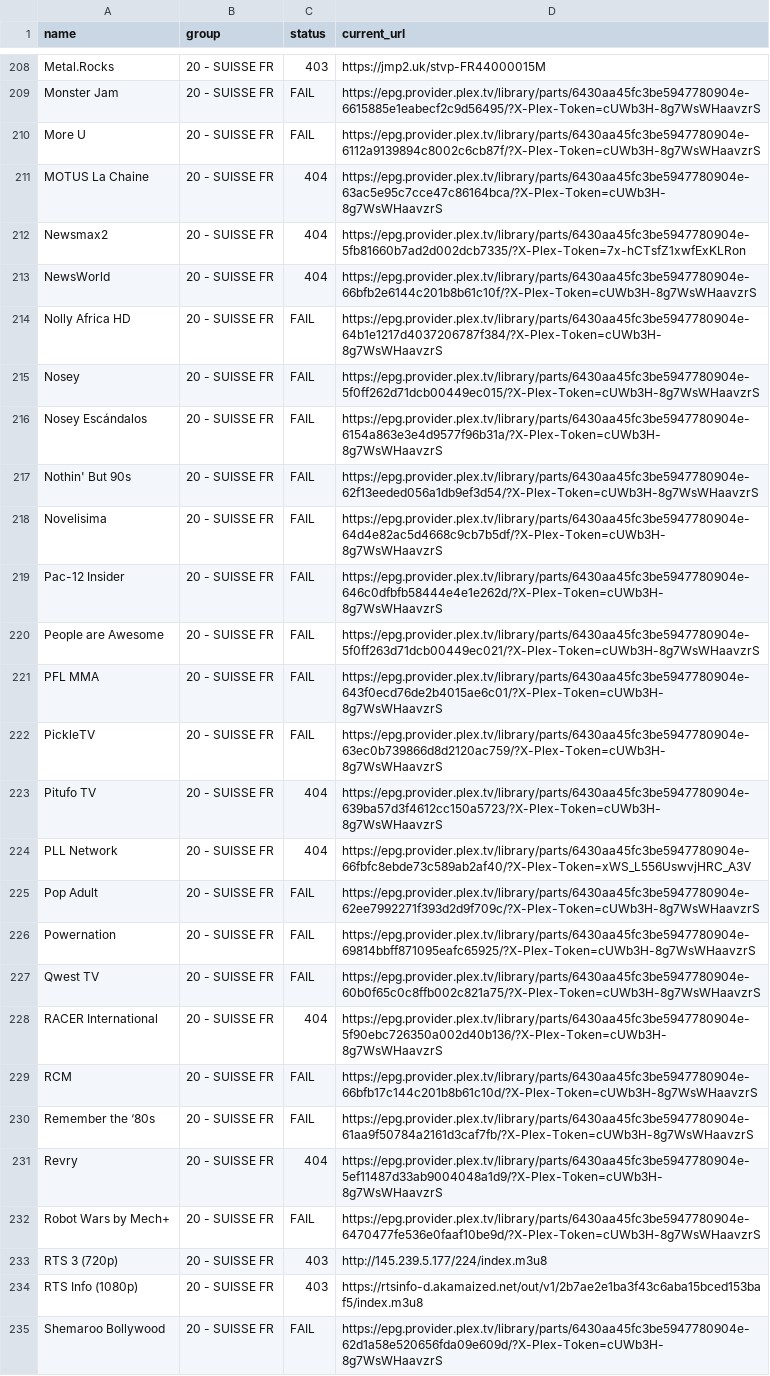
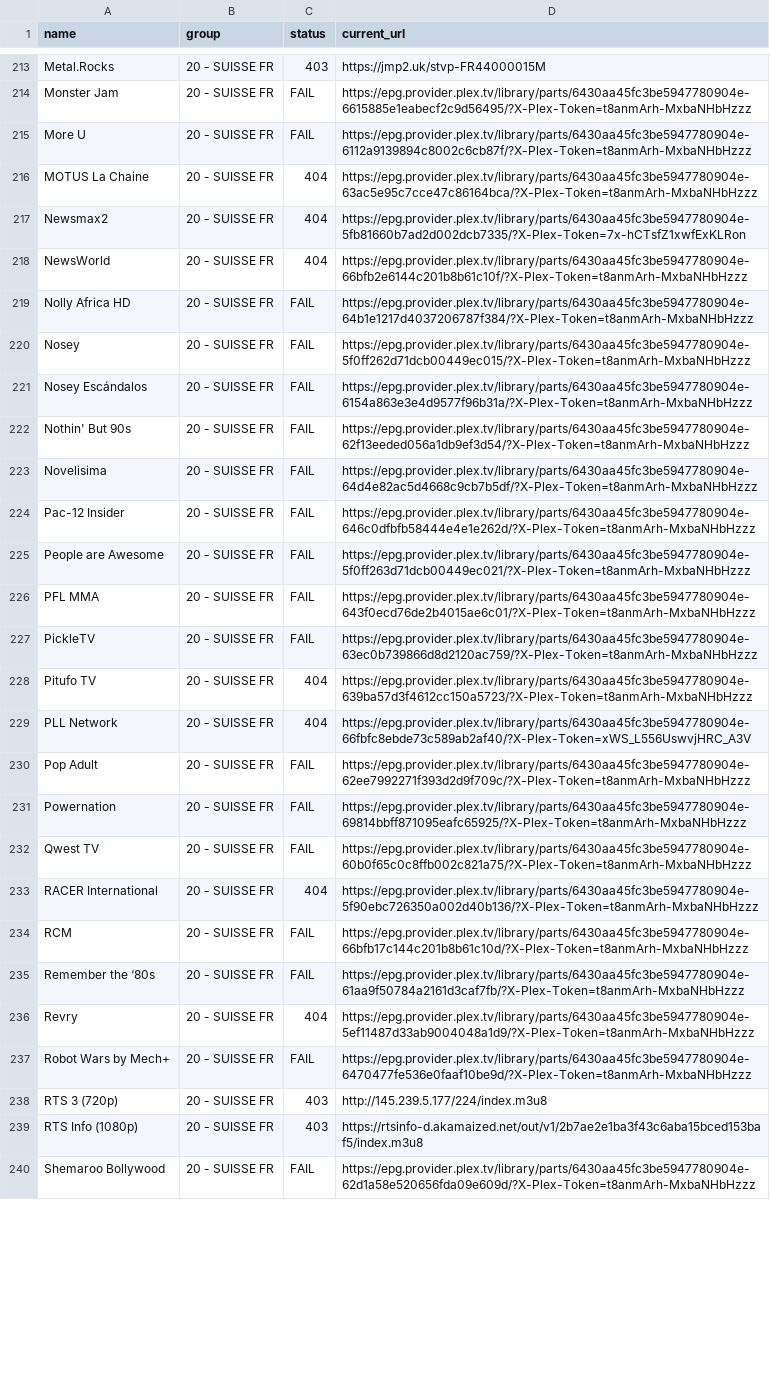
Before and after one commit to juliebgh/playlist-fr, a CSV file: broken-channels.csv, drawn as a sheet; only a part is shown, gaps mark what is left out; addresses are those after the commit; the diff covers the shown part only; the diff names each change by its address in the sheet, - before the commit and + after, or states it on an @@ line.

```diff
--- a/broken-channels.csv
+++ b/broken-channels.csv
-D214 (current_url): https://epg.provider.plex.tv/library/parts/6430aa45fc3be5947780904e-6615885e1eabecf2c9d56495/?X-Plex-Token=cUWb3H-8g7WsWHaavzrS
+D214 (current_url): https://epg.provider.plex.tv/library/parts/6430aa45fc3be5947780904e-6615885e1eabecf2c9d56495/?X-Plex-Token=t8anmArh-MxbaNHbHzzz
-D215 (current_url): https://epg.provider.plex.tv/library/parts/6430aa45fc3be5947780904e-6112a9139894c8002c6cb87f/?X-Plex-Token=cUWb3H-8g7WsWHaavzrS
+D215 (current_url): https://epg.provider.plex.tv/library/parts/6430aa45fc3be5947780904e-6112a9139894c8002c6cb87f/?X-Plex-Token=t8anmArh-MxbaNHbHzzz
-D216 (current_url): https://epg.provider.plex.tv/library/parts/6430aa45fc3be5947780904e-63ac5e95c7cce47c86164bca/?X-Plex-Token=cUWb3H-8g7WsWHaavzrS
+D216 (current_url): https://epg.provider.plex.tv/library/parts/6430aa45fc3be5947780904e-63ac5e95c7cce47c86164bca/?X-Plex-Token=t8anmArh-MxbaNHbHzzz
-D218 (current_url): https://epg.provider.plex.tv/library/parts/6430aa45fc3be5947780904e-66bfb2e6144c201b8b61c10f/?X-Plex-Token=cUWb3H-8g7WsWHaavzrS
+D218 (current_url): https://epg.provider.plex.tv/library/parts/6430aa45fc3be5947780904e-66bfb2e6144c201b8b61c10f/?X-Plex-Token=t8anmArh-MxbaNHbHzzz
-D219 (current_url): https://epg.provider.plex.tv/library/parts/6430aa45fc3be5947780904e-64b1e1217d4037206787f384/?X-Plex-Token=cUWb3H-8g7WsWHaavzrS
+D219 (current_url): https://epg.provider.plex.tv/library/parts/6430aa45fc3be5947780904e-64b1e1217d4037206787f384/?X-Plex-Token=t8anmArh-MxbaNHbHzzz
-D220 (current_url): https://epg.provider.plex.tv/library/parts/6430aa45fc3be5947780904e-5f0ff262d71dcb00449ec015/?X-Plex-Token=cUWb3H-8g7WsWHaavzrS
+D220 (current_url): https://epg.provider.plex.tv/library/parts/6430aa45fc3be5947780904e-5f0ff262d71dcb00449ec015/?X-Plex-Token=t8anmArh-MxbaNHbHzzz
-D221 (current_url): https://epg.provider.plex.tv/library/parts/6430aa45fc3be5947780904e-6154a863e3e4d9577f96b31a/?X-Plex-Token=cUWb3H-8g7WsWHaavzrS
+D221 (current_url): https://epg.provider.plex.tv/library/parts/6430aa45fc3be5947780904e-6154a863e3e4d9577f96b31a/?X-Plex-Token=t8anmArh-MxbaNHbHzzz
-D222 (current_url): https://epg.provider.plex.tv/library/parts/6430aa45fc3be5947780904e-62f13eeded056a1db9ef3d54/?X-Plex-Token=cUWb3H-8g7WsWHaavzrS
+D222 (current_url): https://epg.provider.plex.tv/library/parts/6430aa45fc3be5947780904e-62f13eeded056a1db9ef3d54/?X-Plex-Token=t8anmArh-MxbaNHbHzzz
-D223 (current_url): https://epg.provider.plex.tv/library/parts/6430aa45fc3be5947780904e-64d4e82ac5d4668c9cb7b5df/?X-Plex-Token=cUWb3H-8g7WsWHaavzrS
+D223 (current_url): https://epg.provider.plex.tv/library/parts/6430aa45fc3be5947780904e-64d4e82ac5d4668c9cb7b5df/?X-Plex-Token=t8anmArh-MxbaNHbHzzz
-D224 (current_url): https://epg.provider.plex.tv/library/parts/6430aa45fc3be5947780904e-646c0dfbfb58444e4e1e262d/?X-Plex-Token=cUWb3H-8g7WsWHaavzrS
+D224 (current_url): https://epg.provider.plex.tv/library/parts/6430aa45fc3be5947780904e-646c0dfbfb58444e4e1e262d/?X-Plex-Token=t8anmArh-MxbaNHbHzzz
-D225 (current_url): https://epg.provider.plex.tv/library/parts/6430aa45fc3be5947780904e-5f0ff263d71dcb00449ec021/?X-Plex-Token=cUWb3H-8g7WsWHaavzrS
+D225 (current_url): https://epg.provider.plex.tv/library/parts/6430aa45fc3be5947780904e-5f0ff263d71dcb00449ec021/?X-Plex-Token=t8anmArh-MxbaNHbHzzz
-D226 (current_url): https://epg.provider.plex.tv/library/parts/6430aa45fc3be5947780904e-643f0ecd76de2b4015ae6c01/?X-Plex-Token=cUWb3H-8g7WsWHaavzrS
+D226 (current_url): https://epg.provider.plex.tv/library/parts/6430aa45fc3be5947780904e-643f0ecd76de2b4015ae6c01/?X-Plex-Token=t8anmArh-MxbaNHbHzzz
-D227 (current_url): https://epg.provider.plex.tv/library/parts/6430aa45fc3be5947780904e-63ec0b739866d8d2120ac759/?X-Plex-Token=cUWb3H-8g7WsWHaavzrS
+D227 (current_url): https://epg.provider.plex.tv/library/parts/6430aa45fc3be5947780904e-63ec0b739866d8d2120ac759/?X-Plex-Token=t8anmArh-MxbaNHbHzzz
-D228 (current_url): https://epg.provider.plex.tv/library/parts/6430aa45fc3be5947780904e-639ba57d3f4612cc150a5723/?X-Plex-Token=cUWb3H-8g7WsWHaavzrS
+D228 (current_url): https://epg.provider.plex.tv/library/parts/6430aa45fc3be5947780904e-639ba57d3f4612cc150a5723/?X-Plex-Token=t8anmArh-MxbaNHbHzzz
-D230 (current_url): https://epg.provider.plex.tv/library/parts/6430aa45fc3be5947780904e-62ee7992271f393d2d9f709c/?X-Plex-Token=cUWb3H-8g7WsWHaavzrS
+D230 (current_url): https://epg.provider.plex.tv/library/parts/6430aa45fc3be5947780904e-62ee7992271f393d2d9f709c/?X-Plex-Token=t8anmArh-MxbaNHbHzzz
-D231 (current_url): https://epg.provider.plex.tv/library/parts/6430aa45fc3be5947780904e-69814bbff871095eafc65925/?X-Plex-Token=cUWb3H-8g7WsWHaavzrS
+D231 (current_url): https://epg.provider.plex.tv/library/parts/6430aa45fc3be5947780904e-69814bbff871095eafc65925/?X-Plex-Token=t8anmArh-MxbaNHbHzzz
-D232 (current_url): https://epg.provider.plex.tv/library/parts/6430aa45fc3be5947780904e-60b0f65c0c8ffb002c821a75/?X-Plex-Token=cUWb3H-8g7WsWHaavzrS
+D232 (current_url): https://epg.provider.plex.tv/library/parts/6430aa45fc3be5947780904e-60b0f65c0c8ffb002c821a75/?X-Plex-Token=t8anmArh-MxbaNHbHzzz
-D233 (current_url): https://epg.provider.plex.tv/library/parts/6430aa45fc3be5947780904e-5f90ebc726350a002d40b136/?X-Plex-Token=cUWb3H-8g7WsWHaavzrS
+D233 (current_url): https://epg.provider.plex.tv/library/parts/6430aa45fc3be5947780904e-5f90ebc726350a002d40b136/?X-Plex-Token=t8anmArh-MxbaNHbHzzz
-D234 (current_url): https://epg.provider.plex.tv/library/parts/6430aa45fc3be5947780904e-66bfb17c144c201b8b61c10d/?X-Plex-Token=cUWb3H-8g7WsWHaavzrS
+D234 (current_url): https://epg.provider.plex.tv/library/parts/6430aa45fc3be5947780904e-66bfb17c144c201b8b61c10d/?X-Plex-Token=t8anmArh-MxbaNHbHzzz
-D235 (current_url): https://epg.provider.plex.tv/library/parts/6430aa45fc3be5947780904e-61aa9f50784a2161d3caf7fb/?X-Plex-Token=cUWb3H-8g7WsWHaavzrS
+D235 (current_url): https://epg.provider.plex.tv/library/parts/6430aa45fc3be5947780904e-61aa9f50784a2161d3caf7fb/?X-Plex-Token=t8anmArh-MxbaNHbHzzz
-D236 (current_url): https://epg.provider.plex.tv/library/parts/6430aa45fc3be5947780904e-5ef11487d33ab9004048a1d9/?X-Plex-Token=cUWb3H-8g7WsWHaavzrS
+D236 (current_url): https://epg.provider.plex.tv/library/parts/6430aa45fc3be5947780904e-5ef11487d33ab9004048a1d9/?X-Plex-Token=t8anmArh-MxbaNHbHzzz
-D237 (current_url): https://epg.provider.plex.tv/library/parts/6430aa45fc3be5947780904e-6470477fe536e0faaf10be9d/?X-Plex-Token=cUWb3H-8g7WsWHaavzrS
+D237 (current_url): https://epg.provider.plex.tv/library/parts/6430aa45fc3be5947780904e-6470477fe536e0faaf10be9d/?X-Plex-Token=t8anmArh-MxbaNHbHzzz
-D240 (current_url): https://epg.provider.plex.tv/library/parts/6430aa45fc3be5947780904e-62d1a58e520656fda09e609d/?X-Plex-Token=cUWb3H-8g7WsWHaavzrS
+D240 (current_url): https://epg.provider.plex.tv/library/parts/6430aa45fc3be5947780904e-62d1a58e520656fda09e609d/?X-Plex-Token=t8anmArh-MxbaNHbHzzz
```
Also changed, not shown: 10 added rows, 1 removed row and 116 edited cells elsewhere in this file, 1 other file.
